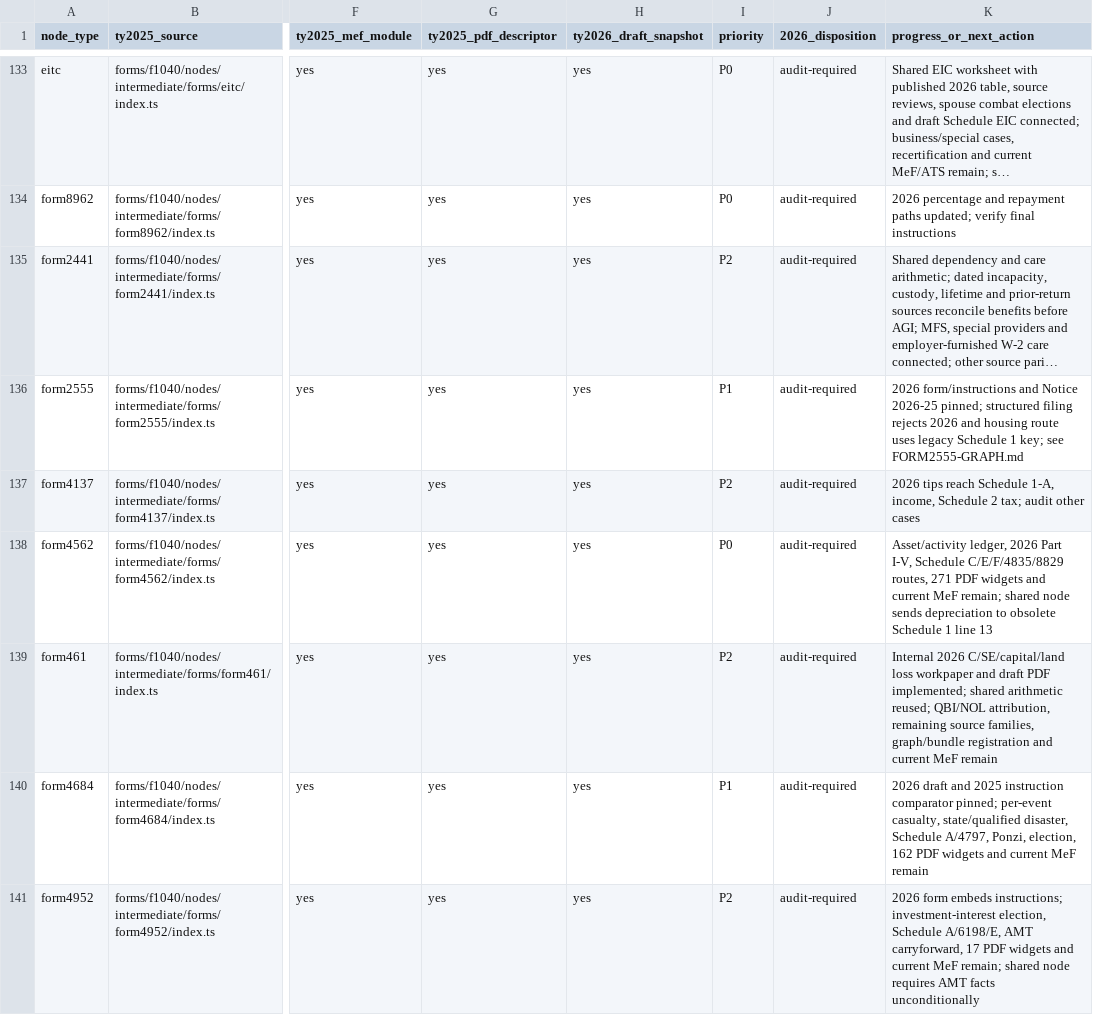
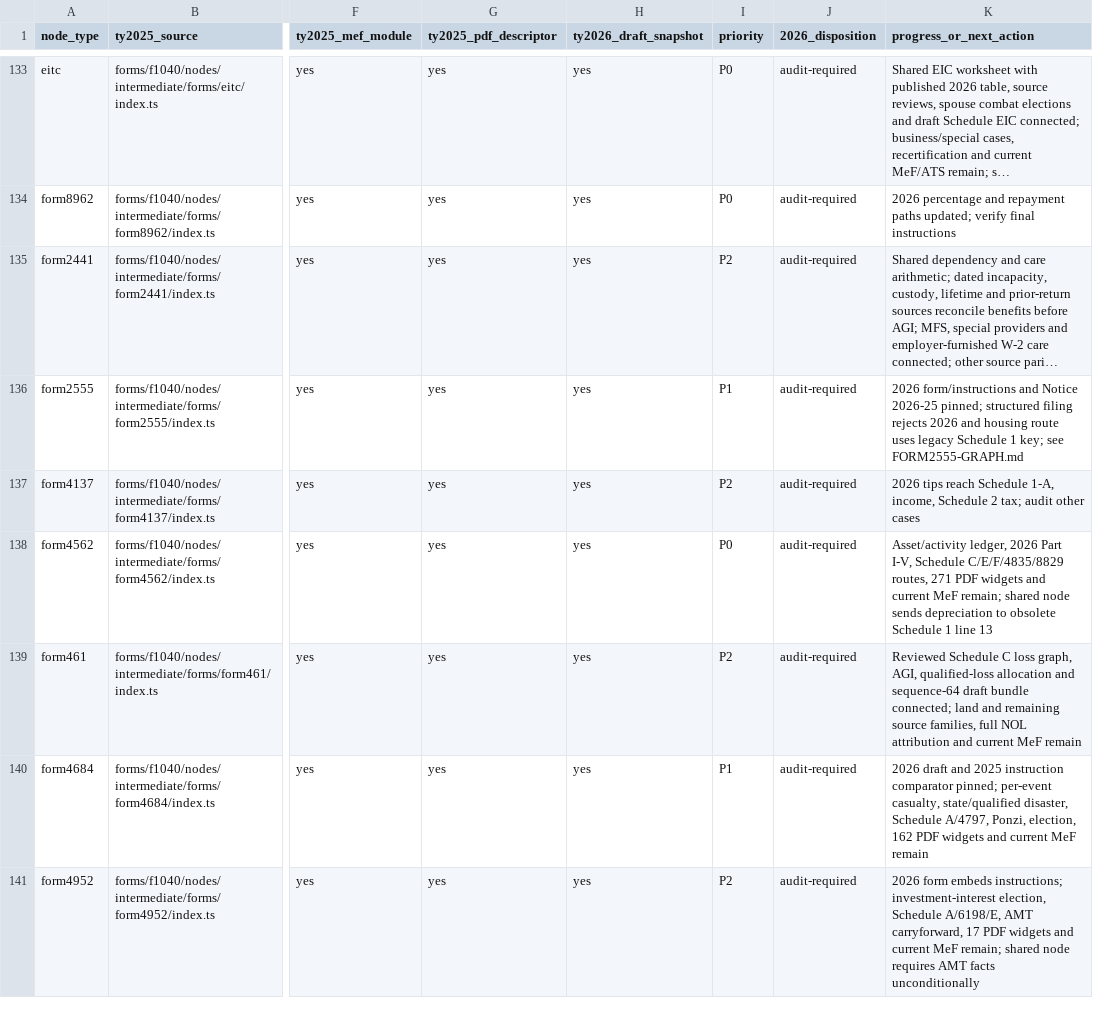
Before and after one commit to filedcom/opentax, a CSV file: docs/ty2026/inventories/node-coverage.csv, drawn as a sheet; only a part is shown, gaps mark what is left out; long unchanged cells end in …; the diff names each change by its address in the sheet, - before the commit and + after, or states it on an @@ line.

Commit message:
feat(ty2026): connect business-loss limits to AGI QBI and drafts

```diff
--- a/docs/ty2026/inventories/node-coverage.csv
+++ b/docs/ty2026/inventories/node-coverage.csv
-K139 (progress_or_next_action): Internal 2026 C/SE/capital/land loss workpaper and draft PDF implemented; shared arithmetic reused; QBI/NOL attribution, remaining source families, graph/bundle registration and current…
+K139 (progress_or_next_action): Reviewed Schedule C loss graph, AGI, qualified-loss allocation and sequence-64 draft bundle connected; land and remaining source families, full NOL attribution and current…
```
Also changed, not shown: 20 other files.
